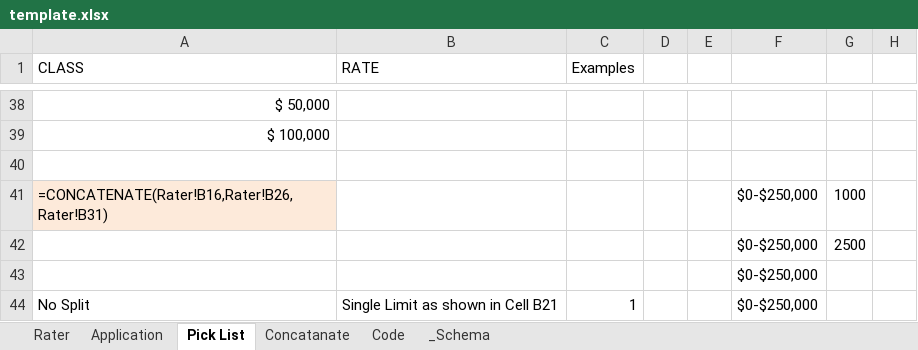
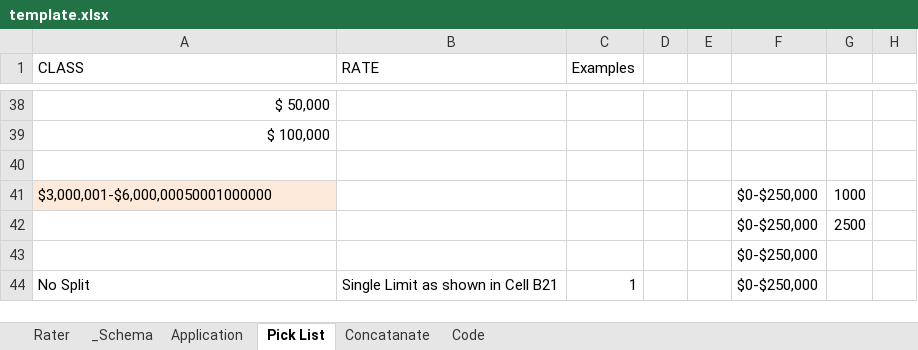
Before and after one commit to PixelWOW/cogitate-code-review, an Excel workbook: templates/mpl/template.xlsx, sheet Pick List, drawn as a sheet; only a part is shown, gaps mark what is left out; values as stored, in another font and other column widths than the file's, no borders; formulas without a stored value are shown as written; the diff names each change by its address in the sheet, - before the commit and + after, or states it on an @@ line.

```diff
--- a/templates/mpl/template.xlsx (sheet Pick List)
+++ b/templates/mpl/template.xlsx (sheet Pick List)
@@ sheet tab order changed: Rater | _Schema | Application | Pick List | Concatanate | Code @@
-A41 (CLASS): =CONCATENATE(Rater!B16,Rater!B26,Rater!B31)
+A41 (CLASS): $3,000,001-$6,000,00050001000000
```
Also changed, not shown: sheet Concatanate, sheet Application, sheet Rater, charts or pictures, 2 other files.
